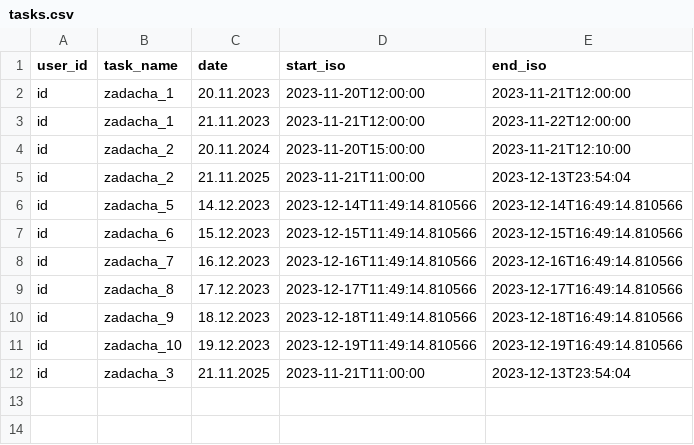
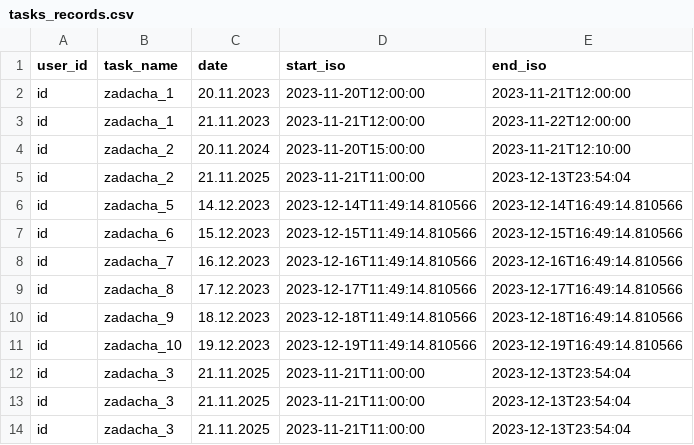
Before and after one commit to Subaruuwu/To_do_bot, a CSV file: bot/data/data_tasks/tasks_records.csv (was bot/data/tasks.csv), drawn as a sheet.

Commit message:
minimal valueble product, needs to integrate data functions to handlers

```diff
--- a/bot/data/tasks.csv
+++ b/bot/data/data_tasks/tasks_records.csv
@@ -12 +12,3 @@ id,zadacha_10,19.12.2023,2023-12-19T11:49:14.810566,2023-12-19T16:49:14.810566
 id,zadacha_3,21.11.2025,2023-11-21T11:00:00,2023-12-13T23:54:04
+id,zadacha_3,21.11.2025,2023-11-21T11:00:00,2023-12-13T23:54:04
+id,zadacha_3,21.11.2025,2023-11-21T11:00:00,2023-12-13T23:54:04
```
Also changed, not shown: 12 other files.
